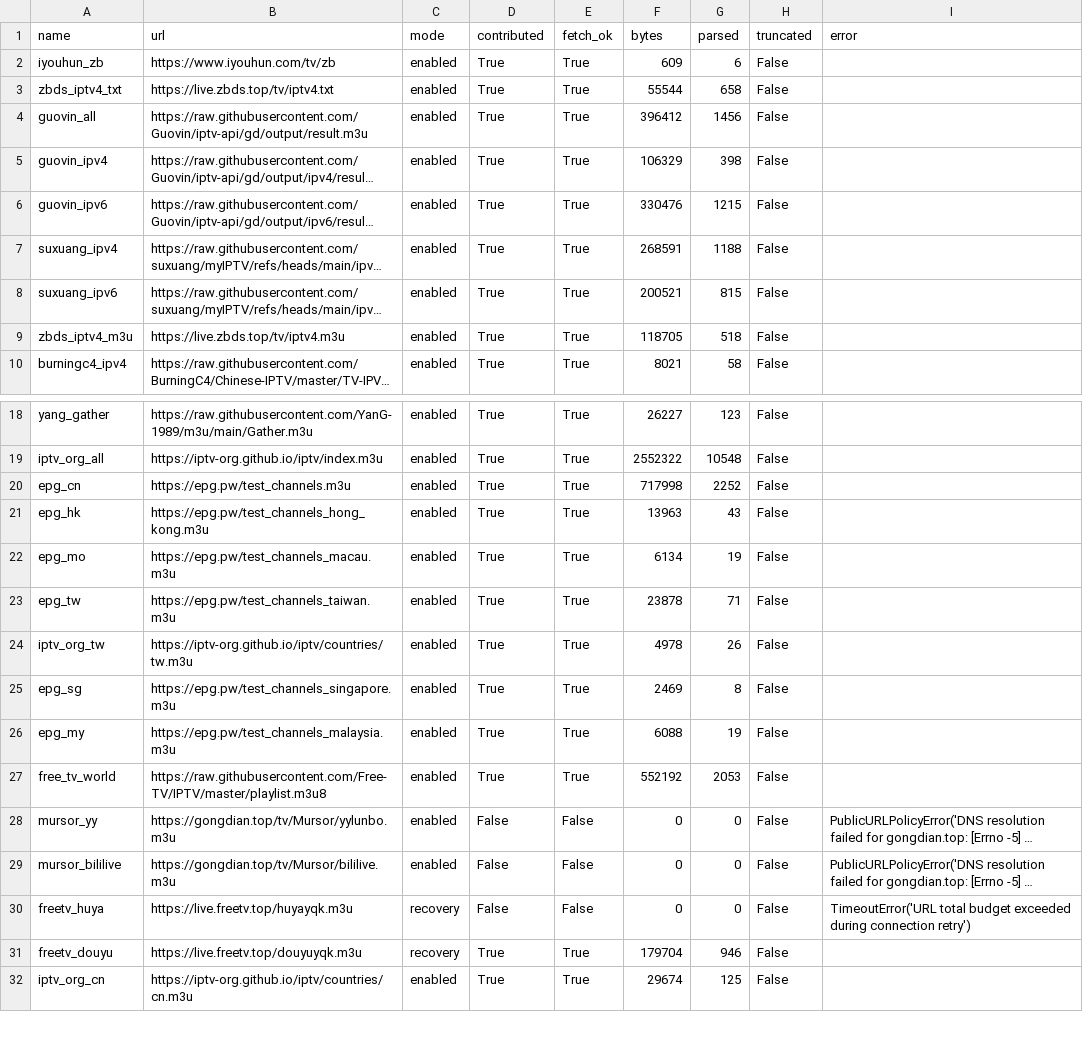
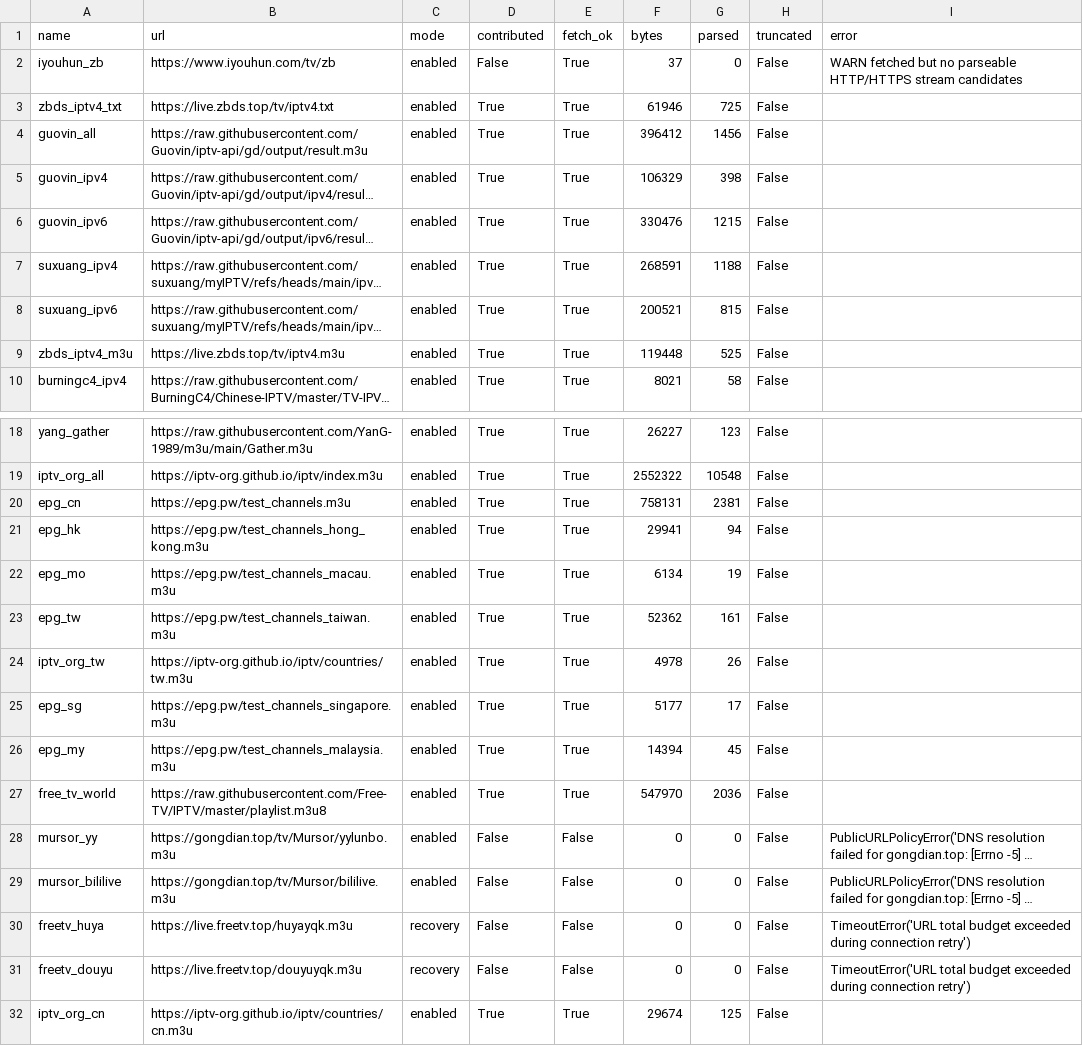
Before and after one commit to hujianj/tv-live-auto-check, a CSV file: sources_status.csv, drawn as a sheet; only a part is shown, gaps mark what is left out; long unchanged cells end in …; the diff names each change by its address in the sheet, - before the commit and + after, or states it on an @@ line.

```diff
--- a/sources_status.csv
+++ b/sources_status.csv
-D2 (contributed): True
+D2 (contributed): False
-F2 (bytes): 609
+F2 (bytes): 37
-G2 (parsed): 6
+G2 (parsed): 0
-I2 (error): (empty)
+I2 (error): WARN fetched but no parseable HTTP/HTTPS stream candidates
-F3 (bytes): 55544
+F3 (bytes): 61946
-G3 (parsed): 658
+G3 (parsed): 725
-F9 (bytes): 118705
+F9 (bytes): 119448
-G9 (parsed): 518
+G9 (parsed): 525
-F20 (bytes): 717998
+F20 (bytes): 758131
-G20 (parsed): 2252
+G20 (parsed): 2381
-F21 (bytes): 13963
+F21 (bytes): 29941
-G21 (parsed): 43
+G21 (parsed): 94
-F23 (bytes): 23878
+F23 (bytes): 52362
-G23 (parsed): 71
+G23 (parsed): 161
-F25 (bytes): 2469
+F25 (bytes): 5177
-G25 (parsed): 8
+G25 (parsed): 17
-F26 (bytes): 6088
+F26 (bytes): 14394
-G26 (parsed): 19
+G26 (parsed): 45
-F27 (bytes): 552192
+F27 (bytes): 547970
-G27 (parsed): 2053
+G27 (parsed): 2036
-D31 (contributed): True
+D31 (contributed): False
-E31 (fetch_ok): True
+E31 (fetch_ok): False
-F31 (bytes): 179704
+F31 (bytes): 0
-G31 (parsed): 946
+G31 (parsed): 0
-I31 (error): (empty)
+I31 (error): TimeoutError('URL total budget exceeded during connection retry')
```
Also changed, not shown: 19 other files.
